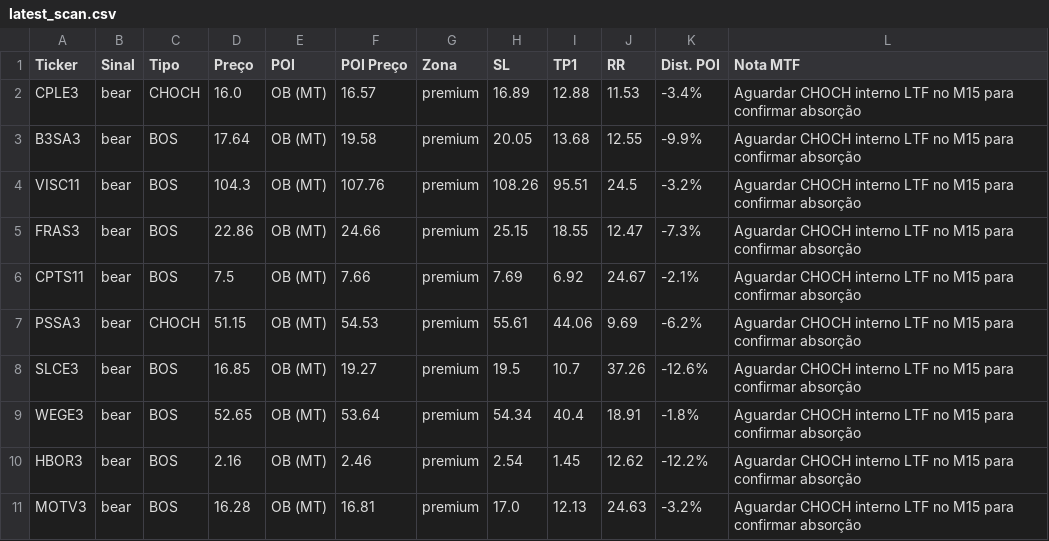
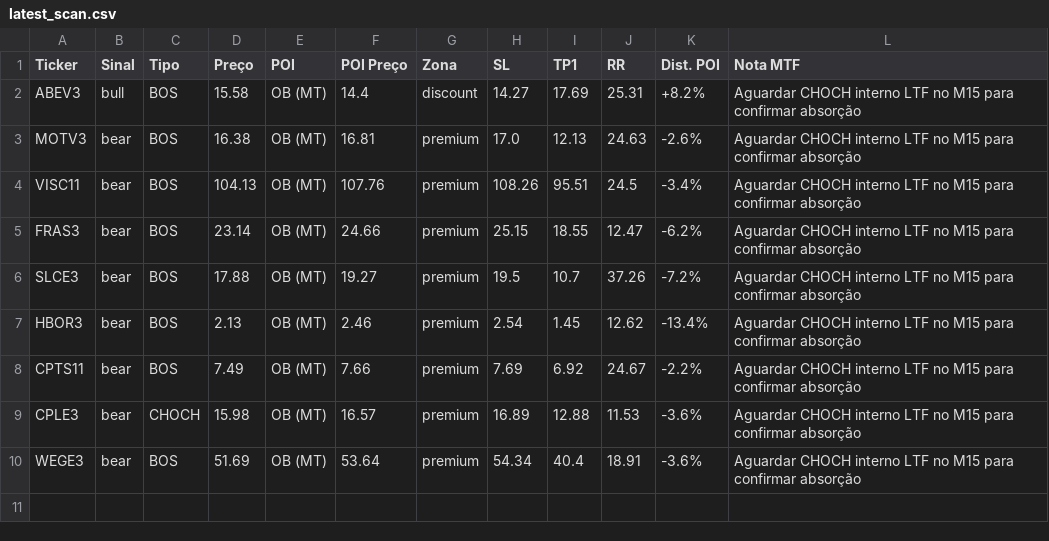
Before and after one commit to julianimmj/SMC-v3.0, a CSV file: latest_scan.csv, drawn as a sheet.

Commit message:
bot: upload resultados diarios [skip ci]

```diff
--- a/latest_scan.csv
+++ b/latest_scan.csv
@@ -1,11 +1,10 @@
 Ticker,Sinal,Tipo,Preço,POI,POI Preço,Zona,SL,TP1,RR,Dist. POI,Nota MTF
-CPLE3,bear,CHOCH,16.0,OB (MT),16.57,premium,16.89,12.88,11.53,-3.4%,Aguardar CHOCH interno LTF no M15 para confirmar absorção
-B3SA3,bear,BOS,17.64,OB (MT),19.58,premium,20.05,13.68,12.55,-9.9%,Aguardar CHOCH interno LTF no M15 para confirmar absorção
-VISC11,bear,BOS,104.3,OB (MT),107.76,premium,108.26,95.51,24.5,-3.2%,Aguardar CHOCH interno LTF no M15 para confirmar absorção
-FRAS3,bear,BOS,22.86,OB (MT),24.66,premium,25.15,18.55,12.47,-7.3%,Aguardar CHOCH interno LTF no M15 para confirmar absorção
-CPTS11,bear,BOS,7.5,OB (MT),7.66,premium,7.69,6.92,24.67,-2.1%,Aguardar CHOCH interno LTF no M15 para confirmar absorção
-PSSA3,bear,CHOCH,51.15,OB (MT),54.53,premium,55.61,44.06,9.69,-6.2%,Aguardar CHOCH interno LTF no M15 para confirmar absorção
-SLCE3,bear,BOS,16.85,OB (MT),19.27,premium,19.5,10.7,37.26,-12.6%,Aguardar CHOCH interno LTF no M15 para confirmar absorção
-WEGE3,bear,BOS,52.65,OB (MT),53.64,premium,54.34,40.4,18.91,-1.8%,Aguardar CHOCH interno LTF no M15 para confirmar absorção
-HBOR3,bear,BOS,2.16,OB (MT),2.46,premium,2.54,1.45,12.62,-12.2%,Aguardar CHOCH interno LTF no M15 para confirmar absorção
-MOTV3,bear,BOS,16.28,OB (MT),16.81,premium,17.0,12.13,24.63,-3.2%,Aguardar CHOCH interno LTF no M15 para confirmar absorção
+ABEV3,bull,BOS,15.58,OB (MT),14.4,discount,14.27,17.69,25.31,+8.2%,Aguardar CHOCH interno LTF no M15 para confirmar absorção
+MOTV3,bear,BOS,16.38,OB (MT),16.81,premium,17.0,12.13,24.63,-2.6%,Aguardar CHOCH interno LTF no M15 para confirmar absorção
+VISC11,bear,BOS,104.13,OB (MT),107.76,premium,108.26,95.51,24.5,-3.4%,Aguardar CHOCH interno LTF no M15 para confirmar absorção
+FRAS3,bear,BOS,23.14,OB (MT),24.66,premium,25.15,18.55,12.47,-6.2%,Aguardar CHOCH interno LTF no M15 para confirmar absorção
+SLCE3,bear,BOS,17.88,OB (MT),19.27,premium,19.5,10.7,37.26,-7.2%,Aguardar CHOCH interno LTF no M15 para confirmar absorção
+HBOR3,bear,BOS,2.13,OB (MT),2.46,premium,2.54,1.45,12.62,-13.4%,Aguardar CHOCH interno LTF no M15 para confirmar absorção
+CPTS11,bear,BOS,7.49,OB (MT),7.66,premium,7.69,6.92,24.67,-2.2%,Aguardar CHOCH interno LTF no M15 para confirmar absorção
+CPLE3,bear,CHOCH,15.98,OB (MT),16.57,premium,16.89,12.88,11.53,-3.6%,Aguardar CHOCH interno LTF no M15 para confirmar absorção
+WEGE3,bear,BOS,51.69,OB (MT),53.64,premium,54.34,40.4,18.91,-3.6%,Aguardar CHOCH interno LTF no M15 para confirmar absorção
```
